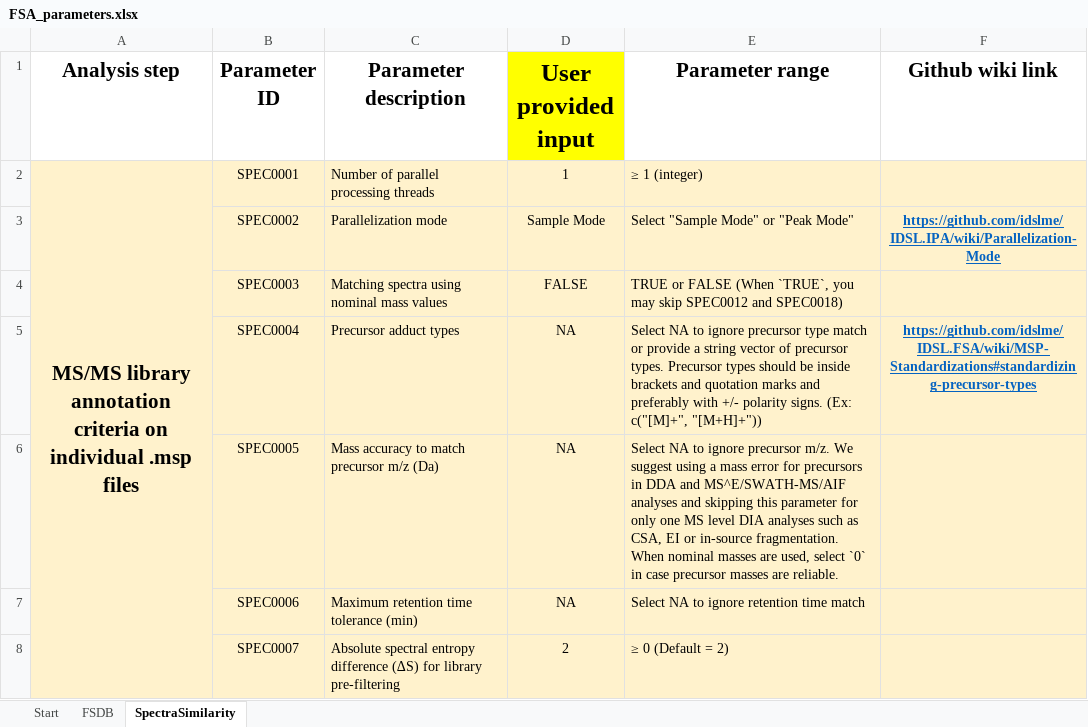
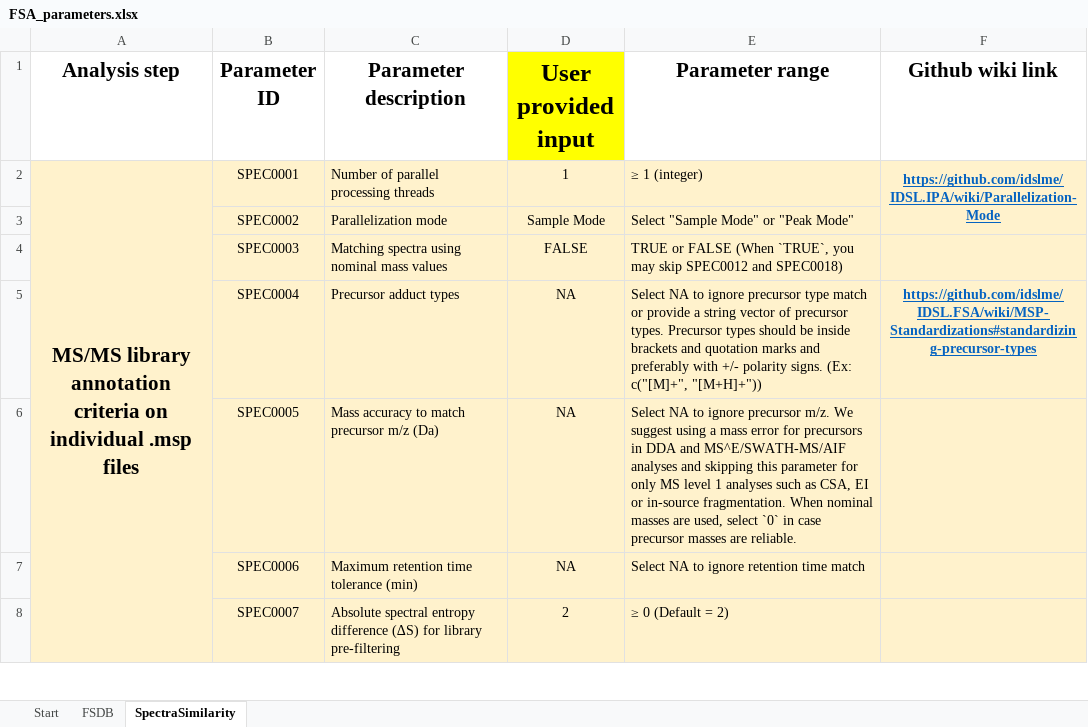
Before and after one commit to idslme/IDSL.FSA, an Excel workbook: FSA_parameters.xlsx, sheet SpectraSimilarity, drawn as a sheet; only a part is shown; values as stored, in another font and other column widths than the file's, no borders; the diff names each change by its address in the sheet, - before the commit and + after, or states it on an @@ line.

```diff
--- a/FSA_parameters.xlsx (sheet SpectraSimilarity)
+++ b/FSA_parameters.xlsx (sheet SpectraSimilarity)
-F2 (Github wiki link): (empty)
+F2 (Github wiki link): https://github.com/idslme/IDSL.IPA/wiki/Parallelization-Mode
+F2:F3 merged
-F3 (Github wiki link): https://github.com/idslme/IDSL.IPA/wiki/Parallelization-Mode
+F3 (Github wiki link): (empty)
-E6 (Parameter range): …for only one MS level DIA analyses such…
+E6 (Parameter range): …for only MS level 1 analyses such…
```
Also changed, not shown: 2 other files.
